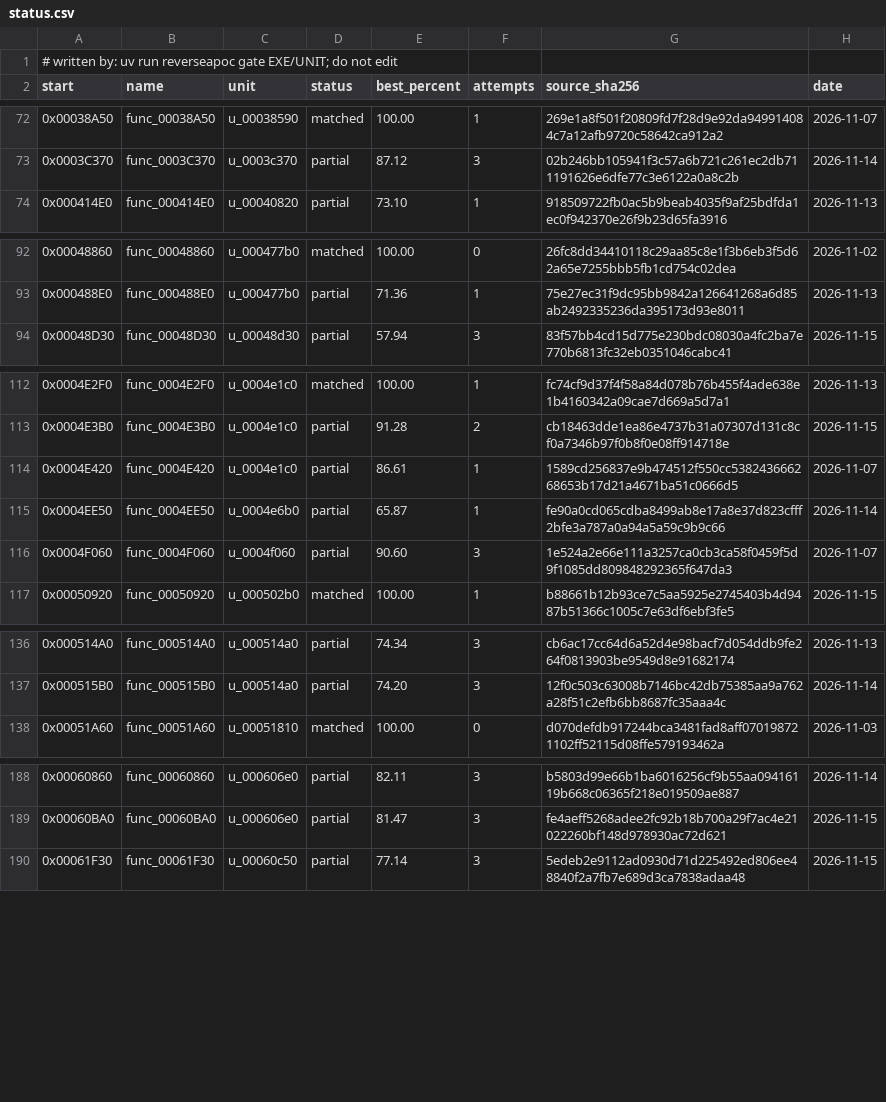
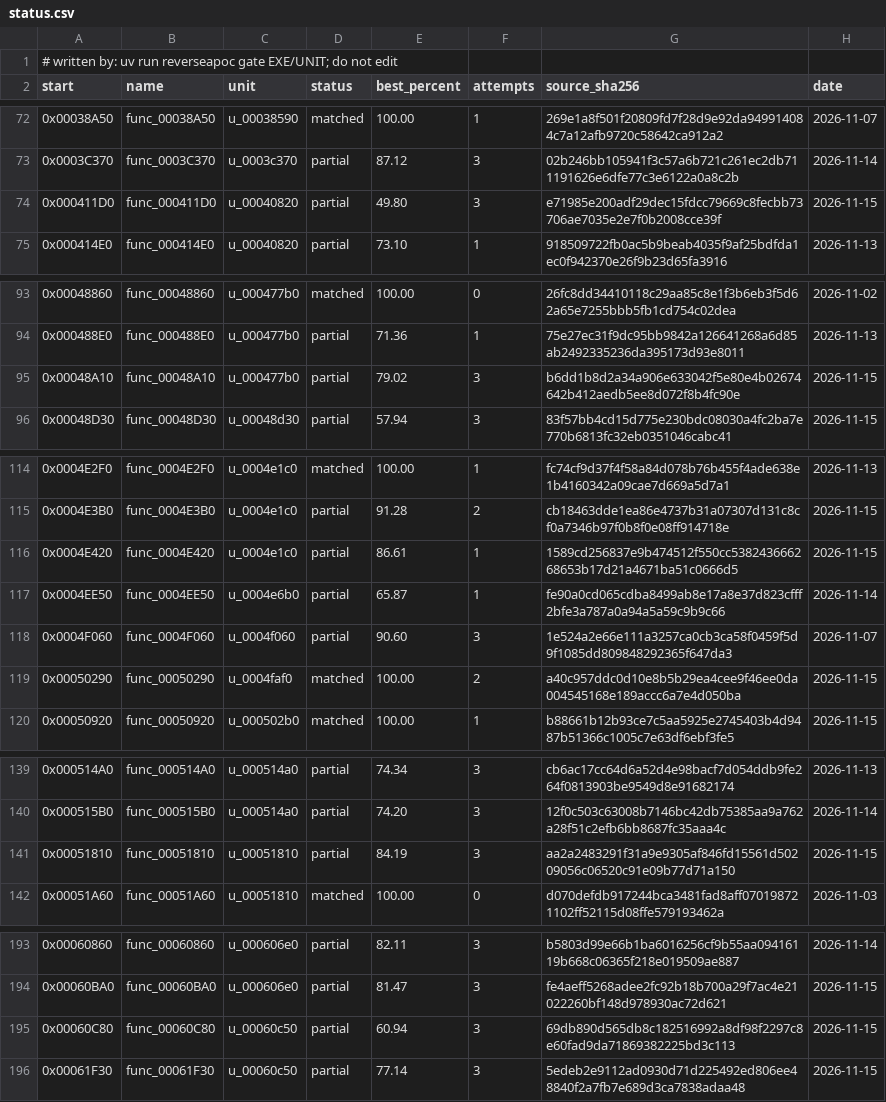
Before and after one commit to ayrtondenner/ReverseApoc, a CSV file: config/ufo2p/status.csv, drawn as a sheet; only a part is shown, gaps mark what is left out; the diff covers the shown part only.

```diff
--- a/config/ufo2p/status.csv
+++ b/config/ufo2p/status.csv
@@ -73,2 +73,3 @@ start,name,unit,status,best_percent,attempts,source_sha256,date
 0x0003C370,func_0003C370,u_0003c370,partial,87.12,3,02b246bb105941f3c57a6b721c261ec2db711191626e6dfe77c3e6122a0a8c2b,2026-11-14
+0x000411D0,func_000411D0,u_00040820,partial,49.80,3,e71985e200adf29dec15fdcc79669c8fecbb73706ae7035e2e7f0b2008cce39f,2026-11-15
 0x000414E0,func_000414E0,u_00040820,partial,73.10,1,918509722fb0ac5b9beab4035f9af25bdfda1ec0f942370e26f9b23d65fa3916,2026-11-13
@@ -93,2 +94,3 @@ start,name,unit,status,best_percent,attempts,source_sha256,date
 0x000488E0,func_000488E0,u_000477b0,partial,71.36,1,75e27ec31f9dc95bb9842a126641268a6d85ab2492335236da395173d93e8011,2026-11-13
+0x00048A10,func_00048A10,u_000477b0,partial,79.02,3,b6dd1b8d2a34a906e633042f5e80e4b02674642b412aedb5ee8d072f8b4fc90e,2026-11-15
 0x00048D30,func_00048D30,u_00048d30,partial,57.94,3,83f57bb4cd15d775e230bdc08030a4fc2ba7e770b6813fc32eb0351046cabc41,2026-11-15
@@ -113,5 +115,6 @@ start,name,unit,status,best_percent,attempts,source_sha256,date
 0x0004E3B0,func_0004E3B0,u_0004e1c0,partial,91.28,2,cb18463dde1ea86e4737b31a07307d131c8cf0a7346b97f0b8f0e08ff914718e,2026-11-15
-0x0004E420,func_0004E420,u_0004e1c0,partial,86.61,1,1589cd256837e9b474512f550cc538243666268653b17d21a4671ba51c0666d5,2026-11-07
+0x0004E420,func_0004E420,u_0004e1c0,partial,86.61,1,1589cd256837e9b474512f550cc538243666268653b17d21a4671ba51c0666d5,2026-11-15
 0x0004EE50,func_0004EE50,u_0004e6b0,partial,65.87,1,fe90a0cd065cdba8499ab8e17a8e37d823cfff2bfe3a787a0a94a5a59c9b9c66,2026-11-14
 0x0004F060,func_0004F060,u_0004f060,partial,90.60,3,1e524a2e66e111a3257ca0cb3ca58f0459f5d9f1085dd809848292365f647da3,2026-11-07
+0x00050290,func_00050290,u_0004faf0,matched,100.00,2,a40c957ddc0d10e8b5b29ea4cee9f46ee0da004545168e189accc6a7e4d050ba,2026-11-15
 0x00050920,func_00050920,u_000502b0,matched,100.00,1,b88661b12b93ce7c5aa5925e2745403b4d9487b51366c1005c7e63df6ebf3fe5,2026-11-15
@@ -137,2 +140,3 @@ start,name,unit,status,best_percent,attempts,source_sha256,date
 0x000515B0,func_000515B0,u_000514a0,partial,74.20,3,12f0c503c63008b7146bc42db75385aa9a762a28f51c2efb6bb8687fc35aaa4c,2026-11-14
+0x00051810,func_00051810,u_00051810,partial,84.19,3,aa2a2483291f31a9e9305af846fd15561d50209056c06520c91e09b77d71a150,2026-11-15
 0x00051A60,func_00051A60,u_00051810,matched,100.00,0,d070defdb917244bca3481fad8aff070198721102ff52115d08ffe579193462a,2026-11-03
@@ -189,2 +194,3 @@ start,name,unit,status,best_percent,attempts,source_sha256,date
 0x00060BA0,func_00060BA0,u_000606e0,partial,81.47,3,fe4aeff5268adee2fc92b18b700a29f7ac4e21022260bf148d978930ac72d621,2026-11-15
+0x00060C80,func_00060C80,u_00060c50,partial,60.94,3,69db890d565db8c182516992a8df98f2297c8e60fad9da71869382225bd3c113,2026-11-15
 0x00061F30,func_00061F30,u_00060c50,partial,77.14,3,5edeb2e9112ad0930d71d225492ed806ee48840f2a7fb7e689d3ca7838adaa48,2026-11-15
```
Also changed, not shown: 10 added rows and 11 edited cells elsewhere in this file, 3 other files.
